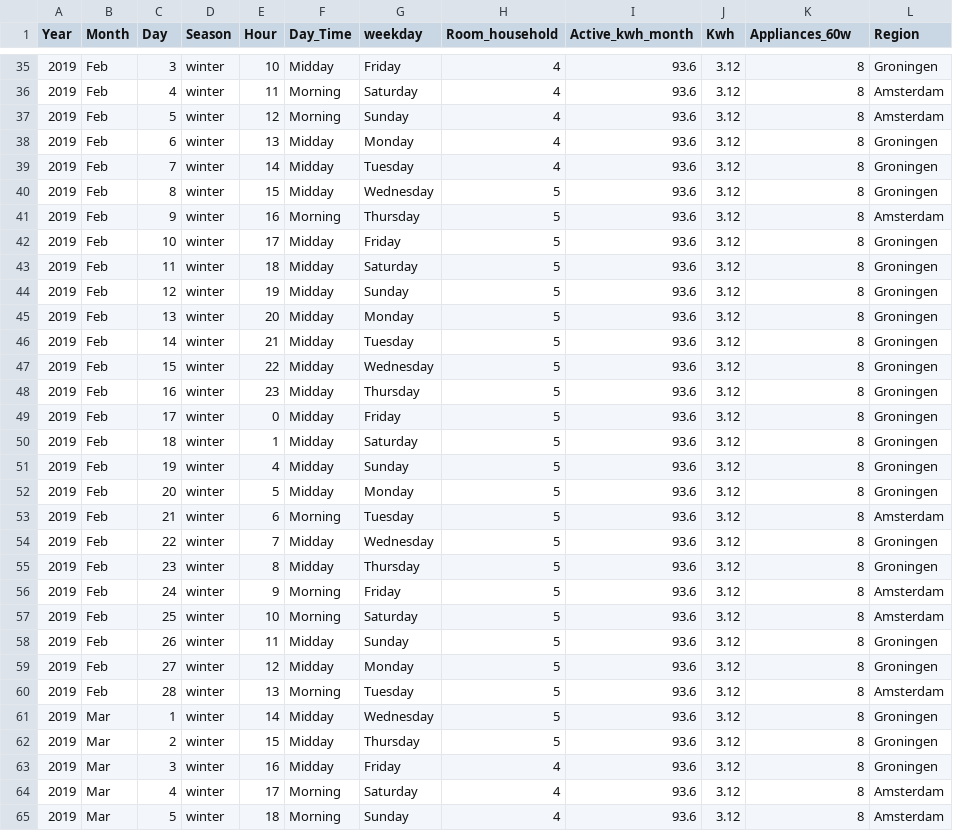
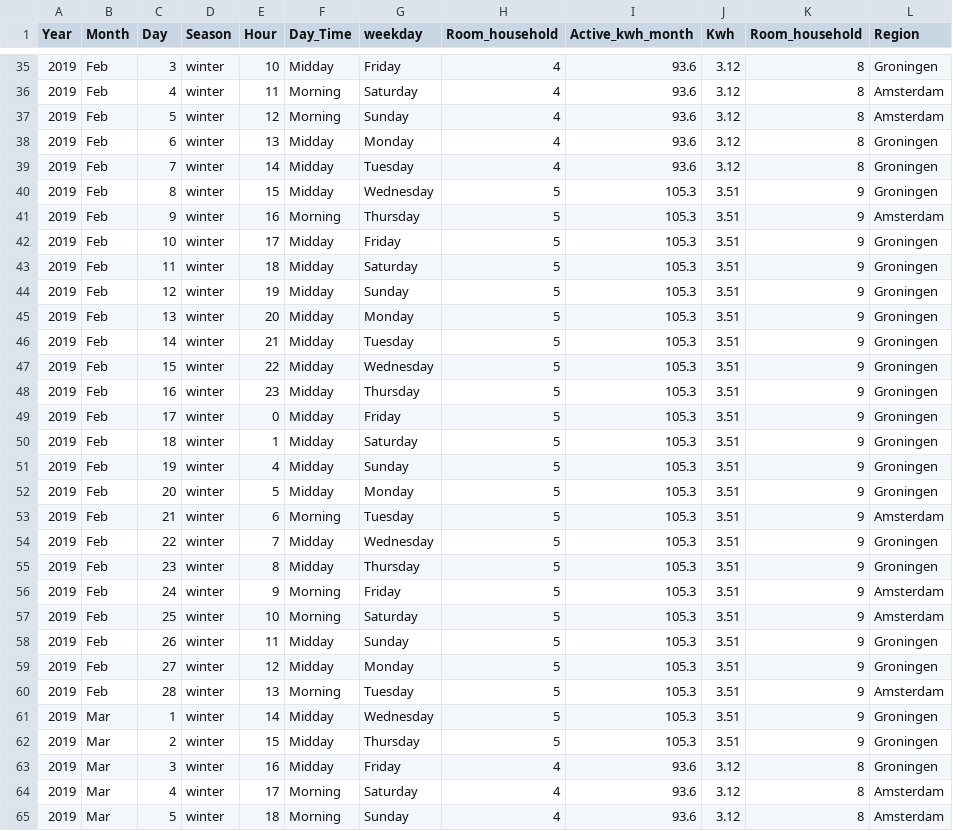
Before and after one commit to simofleanta/Energy-Startup-Business-Case, a CSV file: energy.csv, drawn as a sheet; only a part is shown, gaps mark what is left out; the diff covers the shown part only.

```diff
--- a/energy.csv
+++ b/energy.csv
@@ -1 +1 @@
-Year,Month,Day,Season,Hour,Day_Time,weekday,Room_household,Active_kwh_month,Kwh,Appliances_60w,Region
+Year,Month,Day,Season,Hour,Day_Time,weekday,Room_household,Active_kwh_month,Kwh,Room_household,Region
@@ -39,25 +39,25 @@ Year,Month,Day,Season,Hour,Day_Time,weekday,Room_household,Active_kwh_month,Kwh,
 2019,Feb,7,winter,14,Midday,Tuesday,4,93.6,3.12,8,Groningen
-2019,Feb,8,winter,15,Midday,Wednesday,5,93.6,3.12,8,Groningen
-2019,Feb,9,winter,16,Morning,Thursday,5,93.6,3.12,8,Amsterdam
-2019,Feb,10,winter,17,Midday,Friday,5,93.6,3.12,8,Groningen
-2019,Feb,11,winter,18,Midday,Saturday,5,93.6,3.12,8,Groningen
-2019,Feb,12,winter,19,Midday,Sunday,5,93.6,3.12,8,Groningen
-2019,Feb,13,winter,20,Midday,Monday,5,93.6,3.12,8,Groningen
-2019,Feb,14,winter,21,Midday,Tuesday,5,93.6,3.12,8,Groningen
-2019,Feb,15,winter,22,Midday,Wednesday,5,93.6,3.12,8,Groningen
-2019,Feb,16,winter,23,Midday,Thursday,5,93.6,3.12,8,Groningen
-2019,Feb,17,winter,0,Midday,Friday,5,93.6,3.12,8,Groningen
-2019,Feb,18,winter,1,Midday,Saturday,5,93.6,3.12,8,Groningen
-2019,Feb,19,winter,4,Midday,Sunday,5,93.6,3.12,8,Groningen
-2019,Feb,20,winter,5,Midday,Monday,5,93.6,3.12,8,Groningen
-2019,Feb,21,winter,6,Morning,Tuesday,5,93.6,3.12,8,Amsterdam
-2019,Feb,22,winter,7,Midday,Wednesday,5,93.6,3.12,8,Groningen
-2019,Feb,23,winter,8,Midday,Thursday,5,93.6,3.12,8,Groningen
-2019,Feb,24,winter,9,Morning,Friday,5,93.6,3.12,8,Amsterdam
-2019,Feb,25,winter,10,Morning,Saturday,5,93.6,3.12,8,Amsterdam
-2019,Feb,26,winter,11,Midday,Sunday,5,93.6,3.12,8,Groningen
-2019,Feb,27,winter,12,Midday,Monday,5,93.6,3.12,8,Groningen
-2019,Feb,28,winter,13,Morning,Tuesday,5,93.6,3.12,8,Amsterdam
-2019,Mar,1,winter,14,Midday,Wednesday,5,93.6,3.12,8,Groningen
-2019,Mar,2,winter,15,Midday,Thursday,5,93.6,3.12,8,Groningen
+2019,Feb,8,winter,15,Midday,Wednesday,5,105.3,3.51,9,Groningen
+2019,Feb,9,winter,16,Morning,Thursday,5,105.3,3.51,9,Amsterdam
+2019,Feb,10,winter,17,Midday,Friday,5,105.3,3.51,9,Groningen
+2019,Feb,11,winter,18,Midday,Saturday,5,105.3,3.51,9,Groningen
+2019,Feb,12,winter,19,Midday,Sunday,5,105.3,3.51,9,Groningen
+2019,Feb,13,winter,20,Midday,Monday,5,105.3,3.51,9,Groningen
+2019,Feb,14,winter,21,Midday,Tuesday,5,105.3,3.51,9,Groningen
+2019,Feb,15,winter,22,Midday,Wednesday,5,105.3,3.51,9,Groningen
+2019,Feb,16,winter,23,Midday,Thursday,5,105.3,3.51,9,Groningen
+2019,Feb,17,winter,0,Midday,Friday,5,105.3,3.51,9,Groningen
+2019,Feb,18,winter,1,Midday,Saturday,5,105.3,3.51,9,Groningen
+2019,Feb,19,winter,4,Midday,Sunday,5,105.3,3.51,9,Groningen
+2019,Feb,20,winter,5,Midday,Monday,5,105.3,3.51,9,Groningen
+2019,Feb,21,winter,6,Morning,Tuesday,5,105.3,3.51,9,Amsterdam
+2019,Feb,22,winter,7,Midday,Wednesday,5,105.3,3.51,9,Groningen
+2019,Feb,23,winter,8,Midday,Thursday,5,105.3,3.51,9,Groningen
+2019,Feb,24,winter,9,Morning,Friday,5,105.3,3.51,9,Amsterdam
+2019,Feb,25,winter,10,Morning,Saturday,5,105.3,3.51,9,Amsterdam
+2019,Feb,26,winter,11,Midday,Sunday,5,105.3,3.51,9,Groningen
+2019,Feb,27,winter,12,Midday,Monday,5,105.3,3.51,9,Groningen
+2019,Feb,28,winter,13,Morning,Tuesday,5,105.3,3.51,9,Amsterdam
+2019,Mar,1,winter,14,Midday,Wednesday,5,105.3,3.51,9,Groningen
+2019,Mar,2,winter,15,Midday,Thursday,5,105.3,3.51,9,Groningen
 2019,Mar,3,winter,16,Midday,Friday,4,93.6,3.12,8,Groningen
```
Also changed, not shown: 93 edited cells elsewhere in this file, 1 other file.
